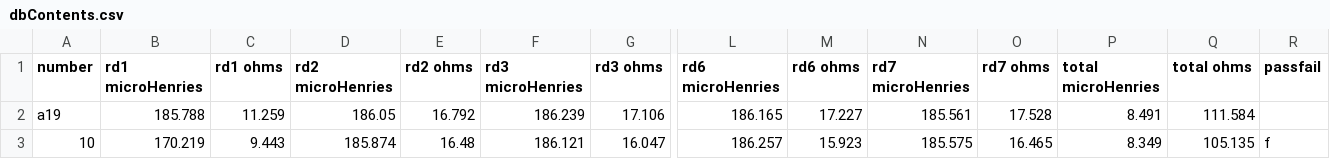
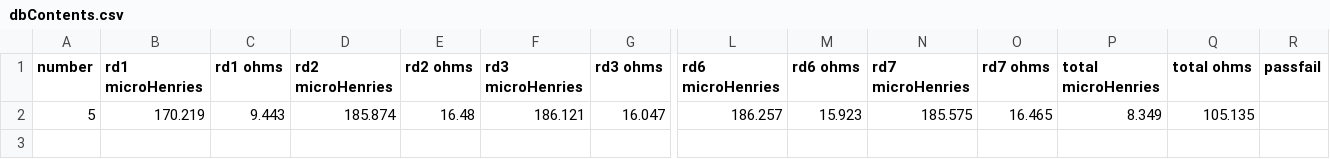
Before and after one commit to ACarling/PCB-test-jig-source, a CSV file: source/dbContents.csv, drawn as a sheet; only a part is shown, gaps mark what is left out; removed rows and columns are numbered as before the commit, all else as after; rows hold the shown columns only; the diff names each change by its address in the sheet, - before the commit and + after, or states it on an @@ line.

```diff
--- a/source/dbContents.csv
+++ b/source/dbContents.csv
-row 2: a19 | 185.788 | 11.259 | 186.05 | 16.792 | 186.239 | 17.106 | 186.165 | 17.227 | 185.561 | 17.528 | 8.491 | 111.584
-A2 (number): 10
+A2 (number): 5
-R2 (passfail): f
+R2 (passfail): (empty)
```
Also changed, not shown: 6 other files.
